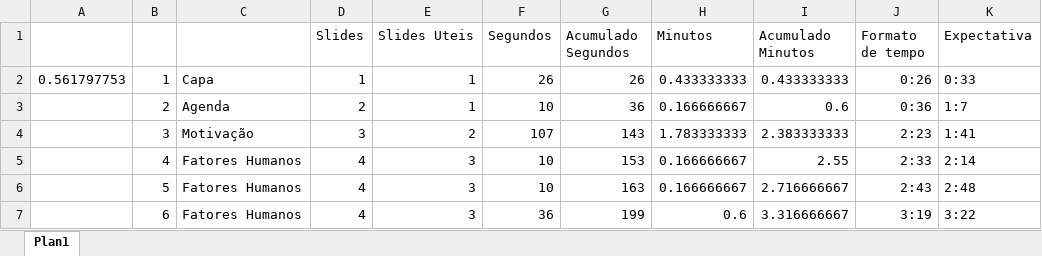
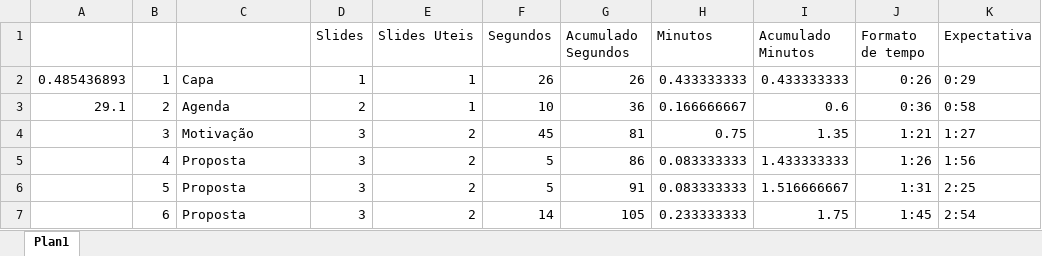
Before and after one commit to IvanRehder/Dissertacao, an Excel workbook: Apresentação/Lista slides e tempo.xlsx, sheet Plan1, drawn as a sheet; only a part is shown; values as stored, in another font and other column widths than the file's, no borders; the diff covers the shown part only; the diff names each change by its address in the sheet, - before the commit and + after, or states it on an @@ line.

```diff
--- a/Apresentação/Lista slides e tempo.xlsx (sheet Plan1)
+++ b/Apresentação/Lista slides e tempo.xlsx (sheet Plan1)
-A2: 0.561797753
+A2: 0.485436893
-K2 (Expectativa): 0:33
+K2 (Expectativa): 0:29
-A3: (empty)
+A3: 29.1
-K3 (Expectativa): 1:7
+K3 (Expectativa): 0:58
-F4 (Segundos): 107
+F4 (Segundos): 45
-G4 (Acumulado Segundos): 143
+G4 (Acumulado Segundos): 81
-H4 (Minutos): 1.783333333
+H4 (Minutos): 0.75
-I4 (Acumulado Minutos): 2.383333333
+I4 (Acumulado Minutos): 1.35
-J4 (Formato de tempo): 2:23
+J4 (Formato de tempo): 1:21
-K4 (Expectativa): 1:41
+K4 (Expectativa): 1:27
-C5:C7: Fatores Humanos
+C5:C7: Proposta
-D5:D7 (Slides): 4
+D5:D7 (Slides): 3
-E5:E7 (Slides Uteis): 3
+E5:E7 (Slides Uteis): 2
-F5:F6 (Segundos): 10
+F5:F6 (Segundos): 5
-G5 (Acumulado Segundos): 153
+G5 (Acumulado Segundos): 86
-H5:H6 (Minutos): 0.166666667
+H5:H6 (Minutos): 0.083333333
-I5 (Acumulado Minutos): 2.55
+I5 (Acumulado Minutos): 1.433333333
-J5 (Formato de tempo): 2:33
+J5 (Formato de tempo): 1:26
-K5 (Expectativa): 2:14
+K5 (Expectativa): 1:56
-G6 (Acumulado Segundos): 163
+G6 (Acumulado Segundos): 91
-I6 (Acumulado Minutos): 2.716666667
+I6 (Acumulado Minutos): 1.516666667
-J6 (Formato de tempo): 2:43
+J6 (Formato de tempo): 1:31
-K6 (Expectativa): 2:48
+K6 (Expectativa): 2:25
-F7 (Segundos): 36
+F7 (Segundos): 14
-G7 (Acumulado Segundos): 199
+G7 (Acumulado Segundos): 105
-H7 (Minutos): 0.6
+H7 (Minutos): 0.233333333
-I7 (Acumulado Minutos): 3.316666667
+I7 (Acumulado Minutos): 1.75
-J7 (Formato de tempo): 3:19
+J7 (Formato de tempo): 1:45
-K7 (Expectativa): 3:22
+K7 (Expectativa): 2:54
```
Also changed, not shown: 14 added rows, 747 edited cells and cell formats elsewhere in this sheet, 12 other files.
